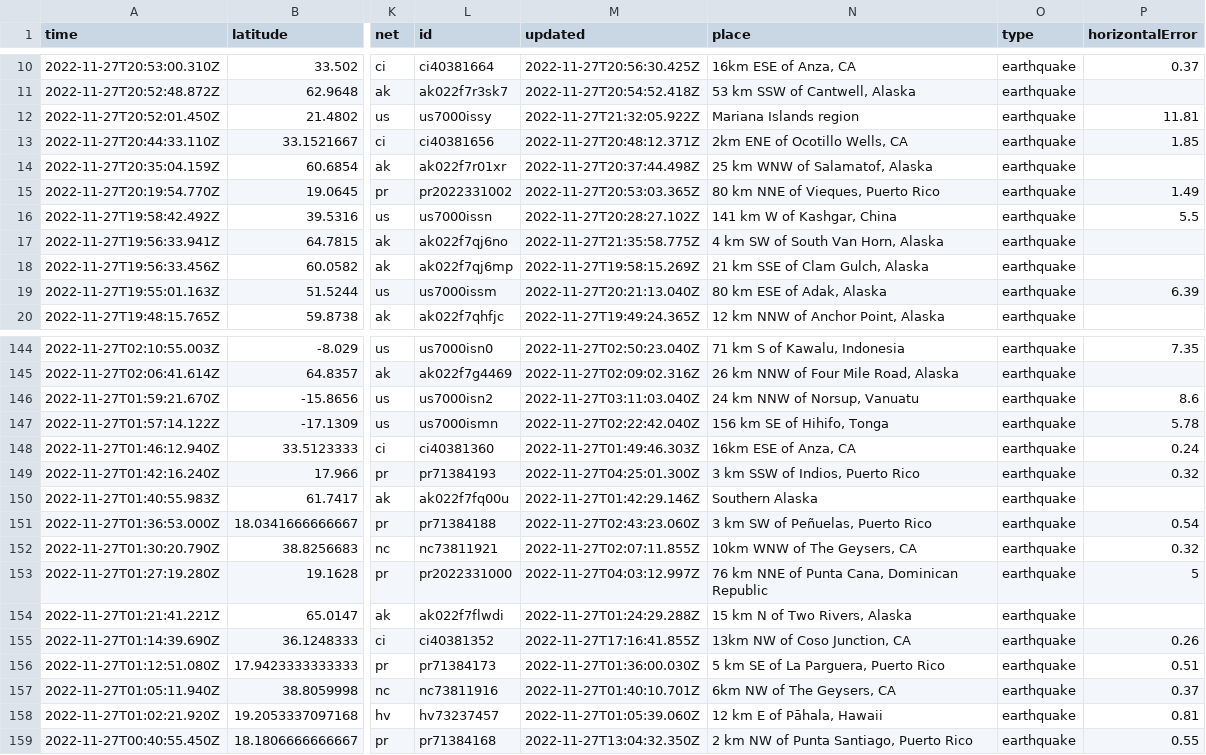
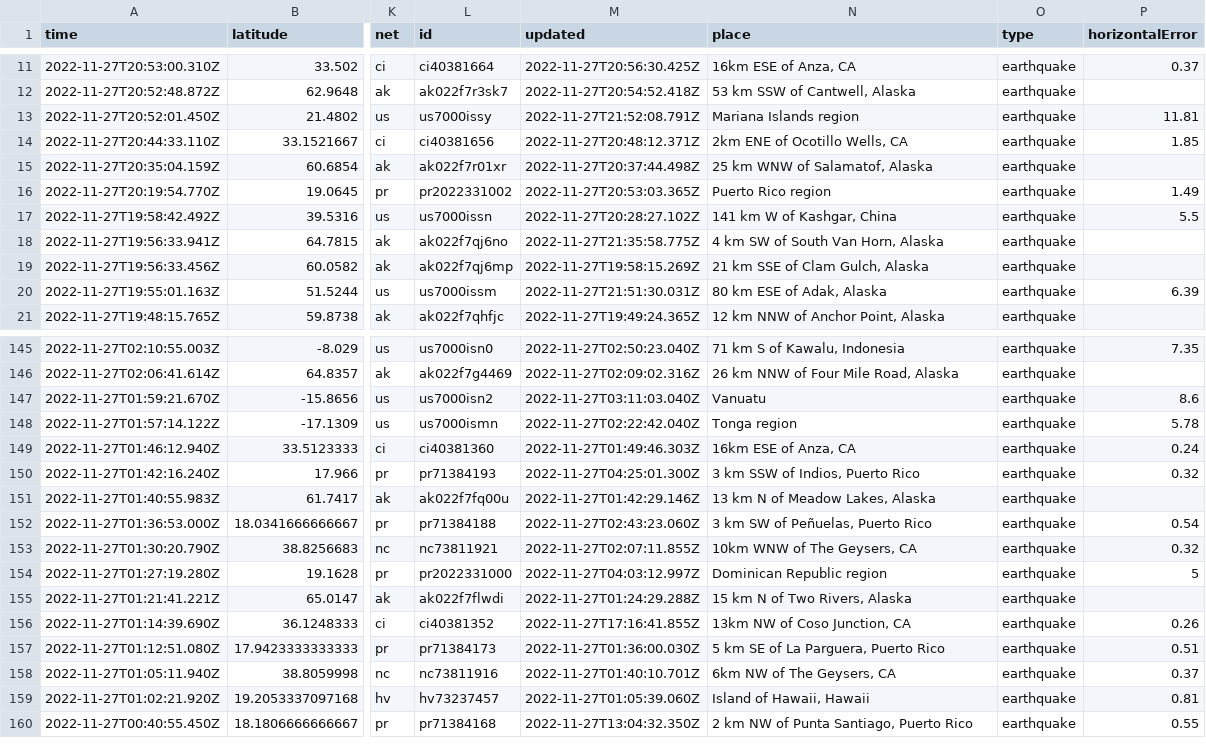
Before and after one commit to katielicari/nicar22-github-action, a CSV file: usgs_current.csv, drawn as a sheet; only a part is shown, gaps mark what is left out; addresses are those after the commit; the diff covers the shown part only; the diff names each change by its address in the sheet, - before the commit and + after, or states it on an @@ line.

```diff
--- a/usgs_current.csv
+++ b/usgs_current.csv
-M13 (updated): 2022-11-27T21:32:05.922Z
+M13 (updated): 2022-11-27T21:52:08.791Z
-N16 (place): 80 km NNE of Vieques, Puerto Rico
+N16 (place): Puerto Rico region
-M20 (updated): 2022-11-27T20:21:13.040Z
+M20 (updated): 2022-11-27T21:51:30.031Z
-N147 (place): 24 km NNW of Norsup, Vanuatu
+N147 (place): Vanuatu
-N148 (place): 156 km SE of Hihifo, Tonga
+N148 (place): Tonga region
-N151 (place): Southern Alaska
+N151 (place): 13 km N of Meadow Lakes, Alaska
-N154 (place): 76 km NNE of Punta Cana, Dominican Republic
+N154 (place): Dominican Republic region
-N159 (place): 12 km E of Pāhala, Hawaii
+N159 (place): Island of Hawaii, Hawaii
```
Also changed, not shown: 1 added row and 22 edited cells elsewhere in this file.
